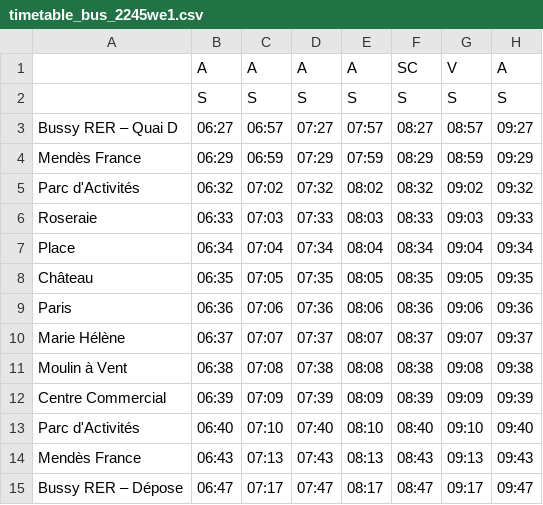
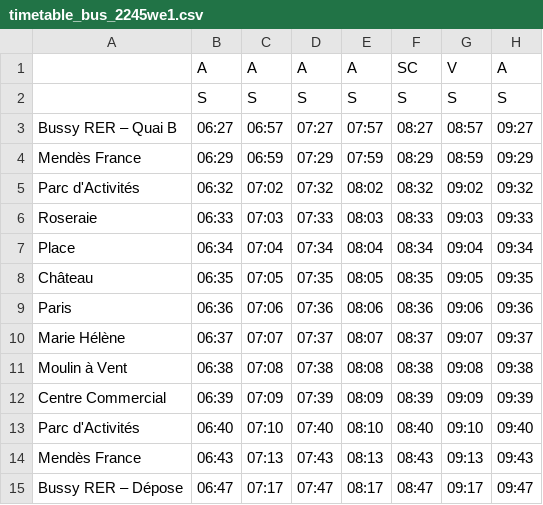
Before and after one commit to eriizu/bus-idf-2245, a CSV file: timetable_bus_2245we1.csv, drawn as a sheet; only a part is shown; the diff names each change by its address in the sheet, - before the commit and + after, or states it on an @@ line.

```diff
--- a/timetable_bus_2245we1.csv
+++ b/timetable_bus_2245we1.csv
-A3: Bussy RER – Quai D
+A3: Bussy RER – Quai B
```
Also changed, not shown: timetable_bus_2245w1.csv, timetable_bus_2245w2.csv, 1 other file.
